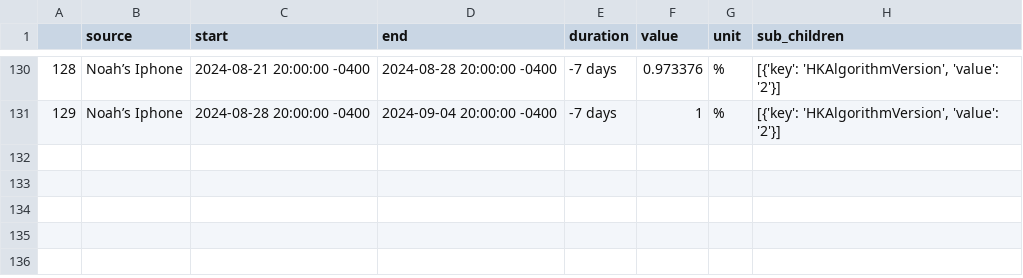
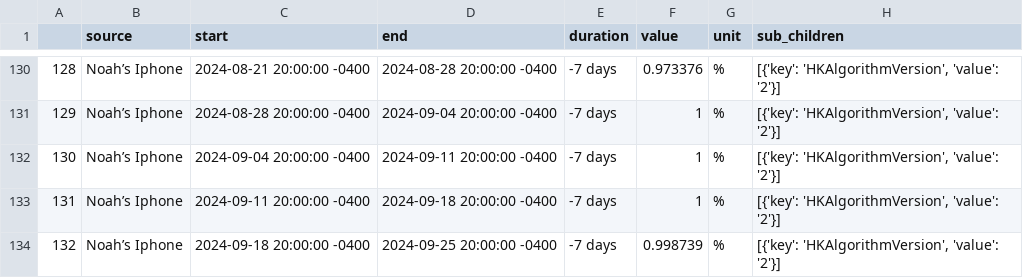
Before and after one commit to Asyaakkusss/Senior-Project-Modeling-Noah, a CSV file: AppleWalkingSteadiness.csv, drawn as a sheet; only a part is shown, gaps mark what is left out.

```diff
--- a/AppleWalkingSteadiness.csv
+++ b/AppleWalkingSteadiness.csv
@@ -131 +131,4 @@
 129,Noah’s Iphone,2024-08-28 20:00:00 -0400,2024-09-04 20:00:00 -0400,-7 days,1,%,"[{'key': 'HKAlgorithmVersion', 'value': '2'}]"
+130,Noah’s Iphone,2024-09-04 20:00:00 -0400,2024-09-11 20:00:00 -0400,-7 days,1,%,"[{'key': 'HKAlgorithmVersion', 'value': '2'}]"
+131,Noah’s Iphone,2024-09-11 20:00:00 -0400,2024-09-18 20:00:00 -0400,-7 days,1,%,"[{'key': 'HKAlgorithmVersion', 'value': '2'}]"
+132,Noah’s Iphone,2024-09-18 20:00:00 -0400,2024-09-25 20:00:00 -0400,-7 days,0.998739,%,"[{'key': 'HKAlgorithmVersion', 'value': '2'}]"
```
Also changed, not shown: HeartRateRecoveryOneMinute.csv, RestingHeartRate.csv, 20 other files.
